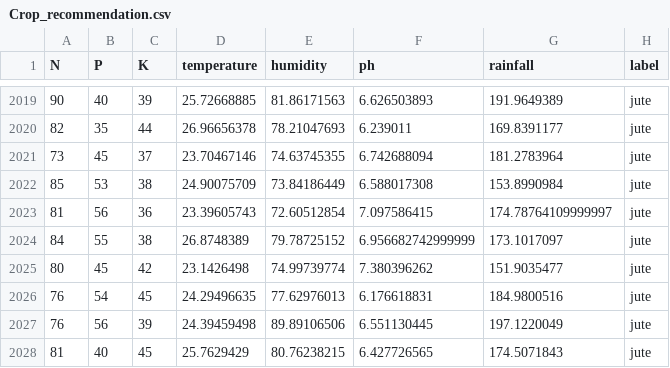
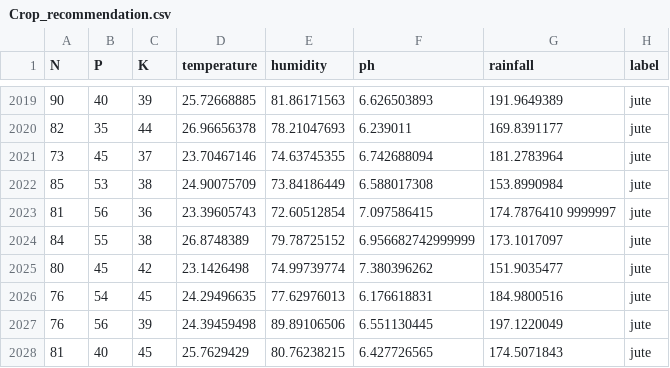
Before and after one commit to NITROGEN-35/ESTIMATION-OF-CROPS-BASED-ON-SOIL, a CSV file: Crop_recommendation.csv, drawn as a sheet; only a part is shown, gaps mark what is left out.

```diff
--- a/Crop_recommendation.csv
+++ b/Crop_recommendation.csv
@@ -2022,3 +2022,3 @@ N,P,K,temperature,humidity,ph,rainfall,label
 85,53,38,24.90075709,73.84186449,6.588017308,153.8990984,jute
-81,56,36,23.39605743,72.60512854,7.097586415,174.78764109999997,jute
+81,56,36,23.39605743,72.60512854,7.097586415,174.7876410    9999997,jute
 84,55,38,26.8748389,79.78725152,6.956682742999999,173.1017097,jute
```
Also changed, not shown: 6 other files.
